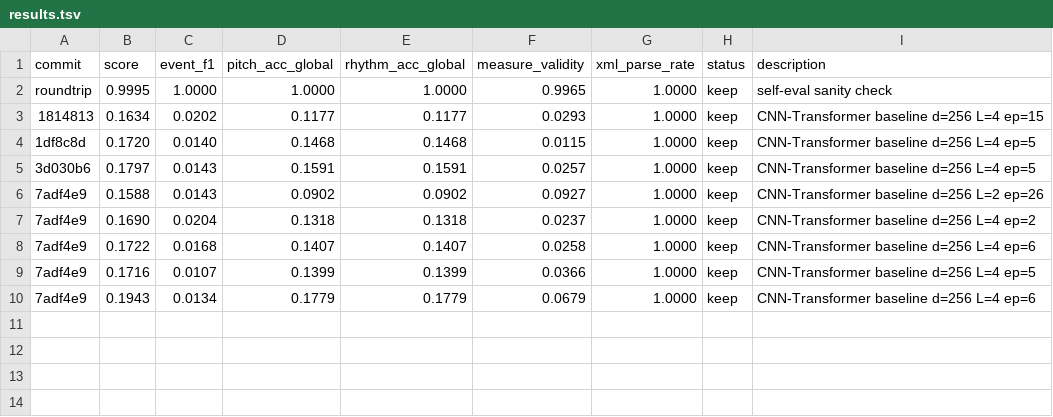
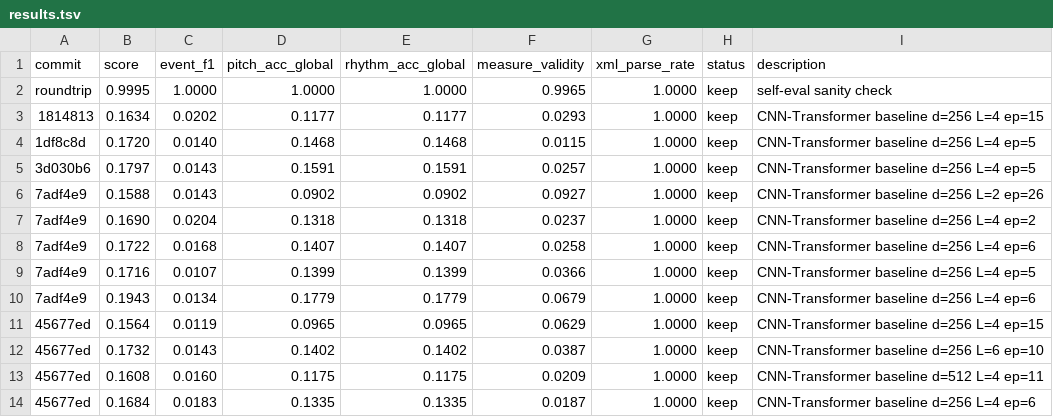
Before and after one commit to lovejzzz/PDFtoXML, a TSV file: results.tsv, drawn as a sheet; the diff names each change by its address in the sheet, - before the commit and + after, or states it on an @@ line.

```diff
--- a/results.tsv
+++ b/results.tsv
+row 11: 45677ed | 0.1564 | 0.0119 | 0.0965 | 0.0965 | 0.0629 | 1.0000 | keep | CNN-Transformer baseline d=256 L=4 ep=15
+row 12: 45677ed | 0.1732 | 0.0143 | 0.1402 | 0.1402 | 0.0387 | 1.0000 | keep | CNN-Transformer baseline d=256 L=6 ep=10
+row 13: 45677ed | 0.1608 | 0.0160 | 0.1175 | 0.1175 | 0.0209 | 1.0000 | keep | CNN-Transformer baseline d=512 L=4 ep=11
+row 14: 45677ed | 0.1684 | 0.0183 | 0.1335 | 0.1335 | 0.0187 | 1.0000 | keep | CNN-Transformer baseline d=256 L=4 ep=6
```
Also changed, not shown: 2 other files.
